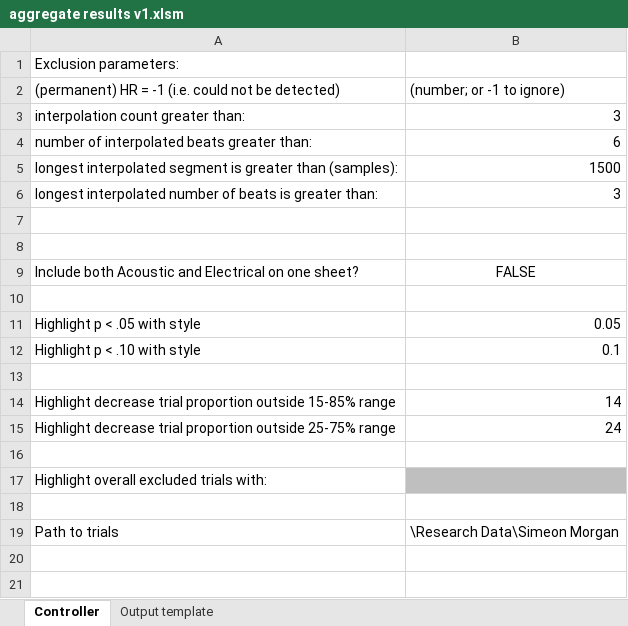
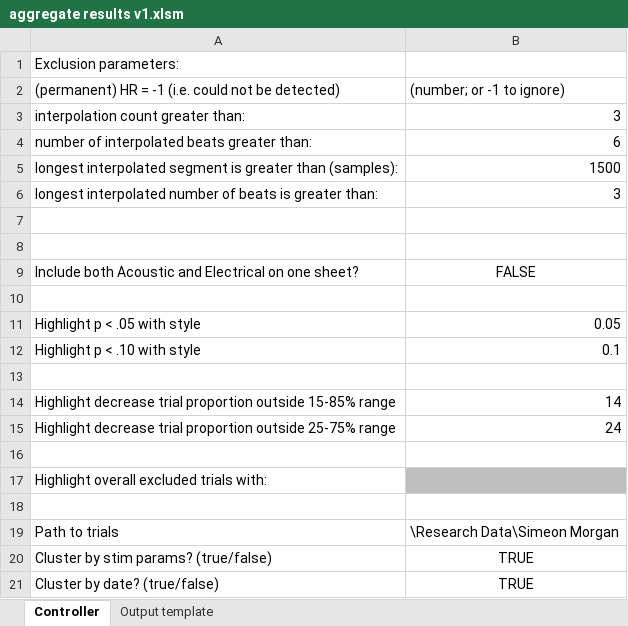
Before and after one commit to wsot/2009-research-excel-tools, an Excel workbook: aggregate results v1.xlsm, sheet Controller, drawn as a sheet; values as stored, in another font and other column widths than the file's, no borders; conditional formats not drawn; the diff names each change by its address in the sheet, - before the commit and + after, or states it on an @@ line.

Commit message:
Added options to group by date, stim params, or both

```diff
--- a/aggregate results v1.xlsm (sheet Controller)
+++ b/aggregate results v1.xlsm (sheet Controller)
+row 20: Cluster by stim params? (true/false) | TRUE
+row 21: Cluster by date? (true/false) | TRUE
```
Also changed, not shown: 1 other file.
